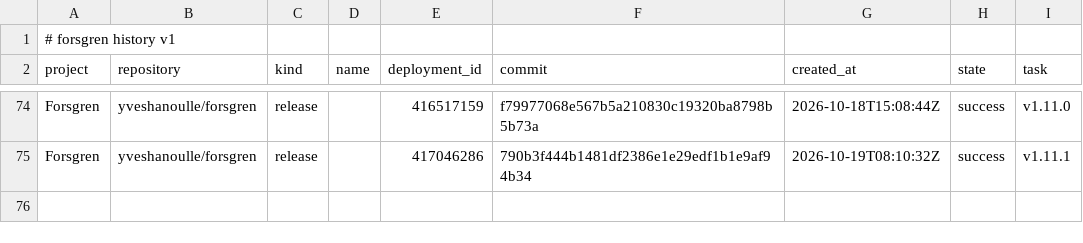
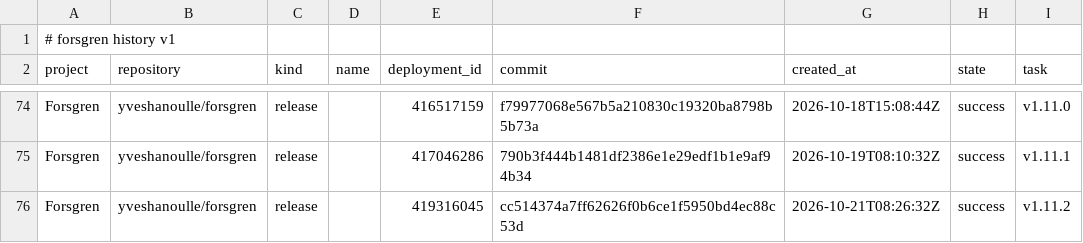
Before and after one commit to yveshanoulle/forsgren-metrics, a CSV file: data/deployments.csv, drawn as a sheet; only a part is shown, gaps mark what is left out; the diff names each change by its address in the sheet, - before the commit and + after, or states it on an @@ line.

```diff
--- a/data/deployments.csv
+++ b/data/deployments.csv
+row 76: Forsgren | yveshanoulle/forsgren | release |  | 419316045 | cc514374a7ff62626f0b6ce1f5950bd4ec88c53d | 2026-10-21T08:26:32Z | success | v1.11.2
```
Also changed, not shown: data/commits.csv, data/issue_bugs.csv, 4 other files.
